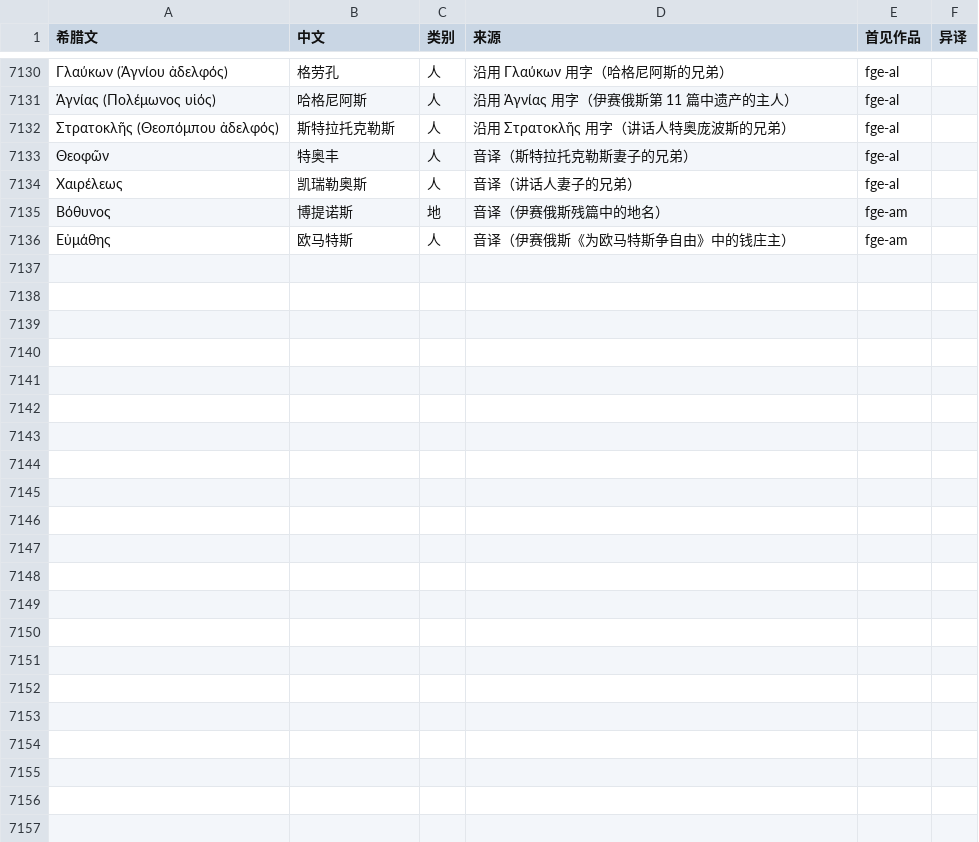
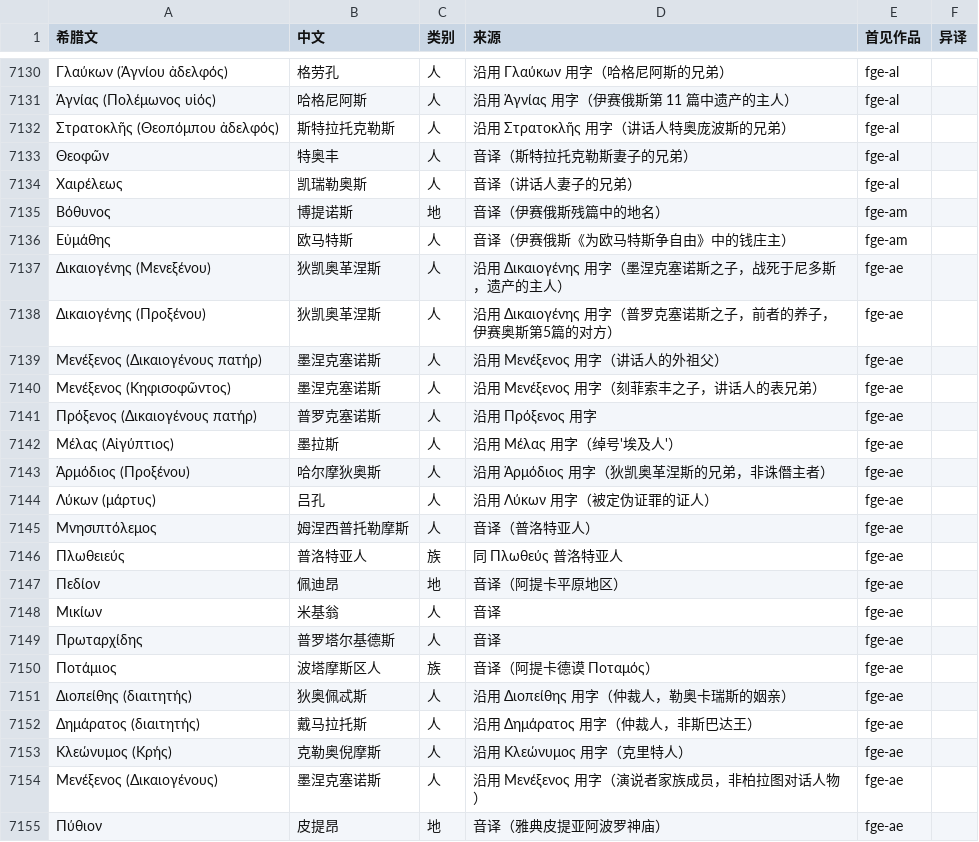
Before and after one commit to yiyuanli939/37-Million, a TSV file: glossary/names.tsv, drawn as a sheet; only a part is shown, gaps mark what is left out; the diff covers the shown part only; the diff names each change by its address in the sheet, - before the commit and + after, or states it on an @@ line.

```diff
--- a/glossary/names.tsv
+++ b/glossary/names.tsv
+row 7137: Δικαιογένης (Μενεξένου) | 狄凯奥革涅斯 | 人 | 沿用 Δικαιογένης 用字（墨涅克塞诺斯之子，战死于尼多斯，遗产的主人） | fge-ae
+row 7138: Δικαιογένης (Προξένου) | 狄凯奥革涅斯 | 人 | 沿用 Δικαιογένης 用字（普罗克塞诺斯之子，前者的养子，伊赛奥斯第5篇的对方） | fge-ae
+row 7139: Μενέξενος (Δικαιογένους πατήρ) | 墨涅克塞诺斯 | 人 | 沿用 Μενέξενος 用字（讲话人的外祖父） | fge-ae
+row 7140: Μενέξενος (Κηφισοφῶντος) | 墨涅克塞诺斯 | 人 | 沿用 Μενέξενος 用字（刻菲索丰之子，讲话人的表兄弟） | fge-ae
+row 7141: Πρόξενος (Δικαιογένους πατήρ) | 普罗克塞诺斯 | 人 | 沿用 Πρόξενος 用字 | fge-ae
+row 7142: Μέλας (Αἰγύπτιος) | 墨拉斯 | 人 | 沿用 Μέλας 用字（绰号'埃及人'） | fge-ae
+row 7143: Ἁρμόδιος (Προξένου) | 哈尔摩狄奥斯 | 人 | 沿用 Ἁρμόδιος 用字（狄凯奥革涅斯的兄弟，非诛僭主者） | fge-ae
+row 7144: Λύκων (μάρτυς) | 吕孔 | 人 | 沿用 Λύκων 用字（被定伪证罪的证人） | fge-ae
+row 7145: Μνησιπτόλεμος | 姆涅西普托勒摩斯 | 人 | 音译（普洛特亚人） | fge-ae
+row 7146: Πλωθειεύς | 普洛特亚人 | 族 | 同 Πλωθεύς 普洛特亚人 | fge-ae
+row 7147: Πεδίον | 佩迪昂 | 地 | 音译（阿提卡平原地区） | fge-ae
+row 7148: Μικίων | 米基翁 | 人 | 音译 | fge-ae
+row 7149: Πρωταρχίδης | 普罗塔尔基德斯 | 人 | 音译 | fge-ae
+row 7150: Ποτάμιος | 波塔摩斯区人 | 族 | 音译（阿提卡德谟 Ποταμός） | fge-ae
+row 7151: Διοπείθης (διαιτητής) | 狄奥佩忒斯 | 人 | 沿用 Διοπείθης 用字（仲裁人，勒奥卡瑞斯的姻亲） | fge-ae
+row 7152: Δημάρατος (διαιτητής) | 戴马拉托斯 | 人 | 沿用 Δημάρατος 用字（仲裁人，非斯巴达王） | fge-ae
+row 7153: Κλεώνυμος (Κρής) | 克勒奥倪摩斯 | 人 | 沿用 Κλεώνυμος 用字（克里特人） | fge-ae
+row 7154: Μενέξενος (Δικαιογένους) | 墨涅克塞诺斯 | 人 | 沿用 Μενέξενος 用字（演说者家族成员，非柏拉图对话人物） | fge-ae
+row 7155: Πύθιον | 皮提昂 | 地 | 音译（雅典皮提亚阿波罗神庙） | fge-ae
```
Also changed, not shown: 10 added rows elsewhere in this file, 12 other files.
